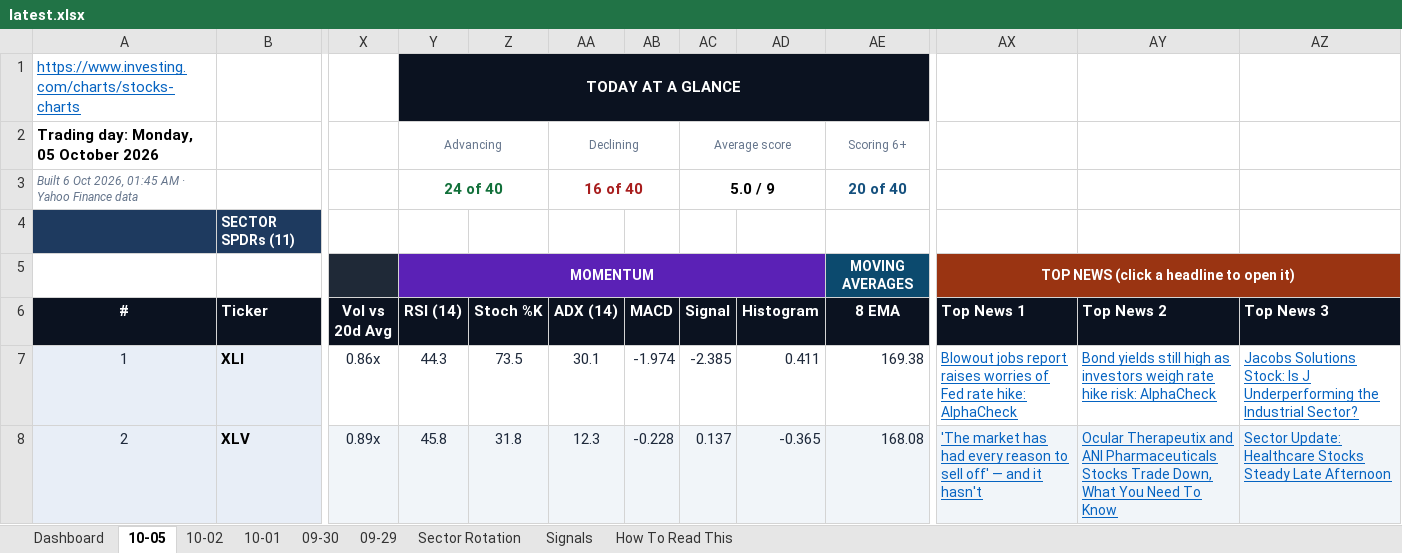
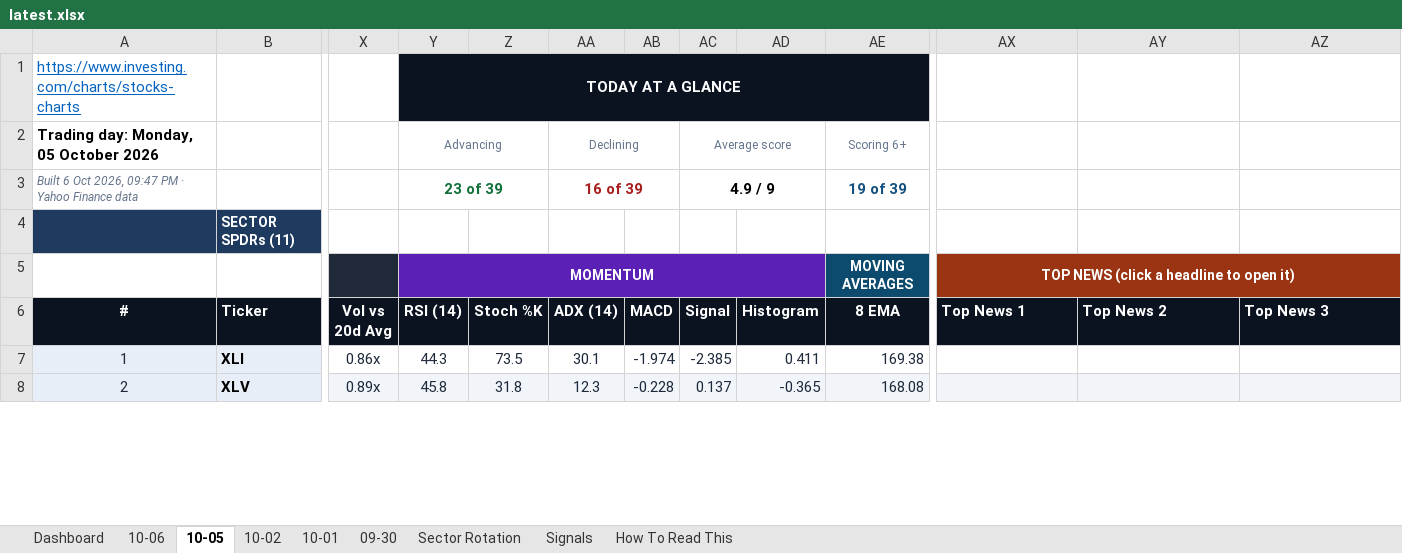
Before and after one commit to GeoWizard4645/Stock-Analysis-for-my-Grandpa, an Excel workbook: docs/data/latest.xlsx, sheet 10-05, drawn as a sheet; only a part is shown, gaps mark what is left out; values as stored, in another font and other column widths than the file's, no borders; conditional formats not drawn; the diff covers the shown part only; the diff names each change by its address in the sheet, - before the commit and + after, or states it on an @@ line.

```diff
--- a/docs/data/latest.xlsx (sheet 10-05)
+++ b/docs/data/latest.xlsx (sheet 10-05)
-sheet tab: 09-29
+sheet tab: 10-06
-A3 (#): …Oct 2026, 01:45 AM · Yahoo…
+A3 (#): …Oct 2026, 09:47 PM · Yahoo…
-Y3 (RSI (14)): 24 of 40
+Y3 (RSI (14)): 23 of 39
-AA3 (ADX (14)): 16 of 40
+AA3 (ADX (14)): 16 of 39
-AC3 (Signal): 5.0 / 9
+AC3 (Signal): 4.9 / 9
-AE3 (8 EMA): 20 of 40
+AE3 (8 EMA): 19 of 39
-AX7 (Top News 1): Blowout jobs report raises worries of Fed rate hike: AlphaCheck
+AX7 (Top News 1): (empty)
-AY7 (Top News 2): Bond yields still high as investors weigh rate hike risk: AlphaCheck
+AY7 (Top News 2): (empty)
-AZ7 (Top News 3): Jacobs Solutions Stock: Is J Underperforming the Industrial Sector?
+AZ7 (Top News 3): (empty)
-AX8 (Top News 1): 'The market has had every reason to sell off' — and it hasn't
+AX8 (Top News 1): (empty)
-AY8 (Top News 2): Ocular Therapeutix and ANI Pharmaceuticals Stocks Trade Down, What You Need To Know
+AY8 (Top News 2): (empty)
-AZ8 (Top News 3): Sector Update: Healthcare Stocks Steady Late Afternoon
+AZ8 (Top News 3): (empty)
```
Also changed, not shown: 1 added row, 1 removed row and 167 edited cells elsewhere in this sheet, sheet Dashboard, sheet Signals, sheet Sector Rotation, sheet 09-30, sheet 10-01, sheet 10-02, 1 other file.
